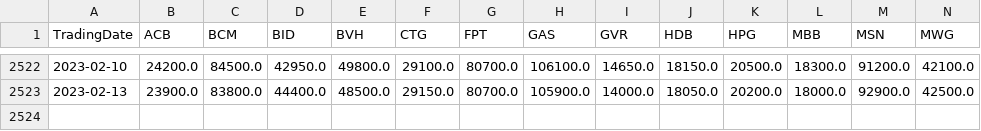
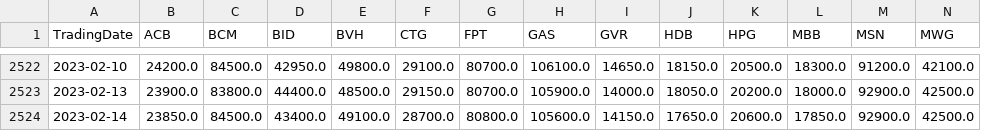
Before and after one commit to khanhtrinh2003/VN30-Strategy, a CSV file: Data/close.csv, drawn as a sheet; only a part is shown, gaps mark what is left out; rows hold the shown columns only; the diff names each change by its address in the sheet, - before the commit and + after, or states it on an @@ line.

```diff
--- a/Data/close.csv
+++ b/Data/close.csv
+row 2524: 2023-02-14 | 23850.0 | 84500.0 | 43400.0 | 49100.0 | 28700.0 | 80800.0 | 105600.0 | 14150.0 | 17650.0 | 20600.0 | 17850.0 | 92900.0 | 42500.0
```
Also changed, not shown: Data/high.csv, Data/low.csv, 4 other files.
